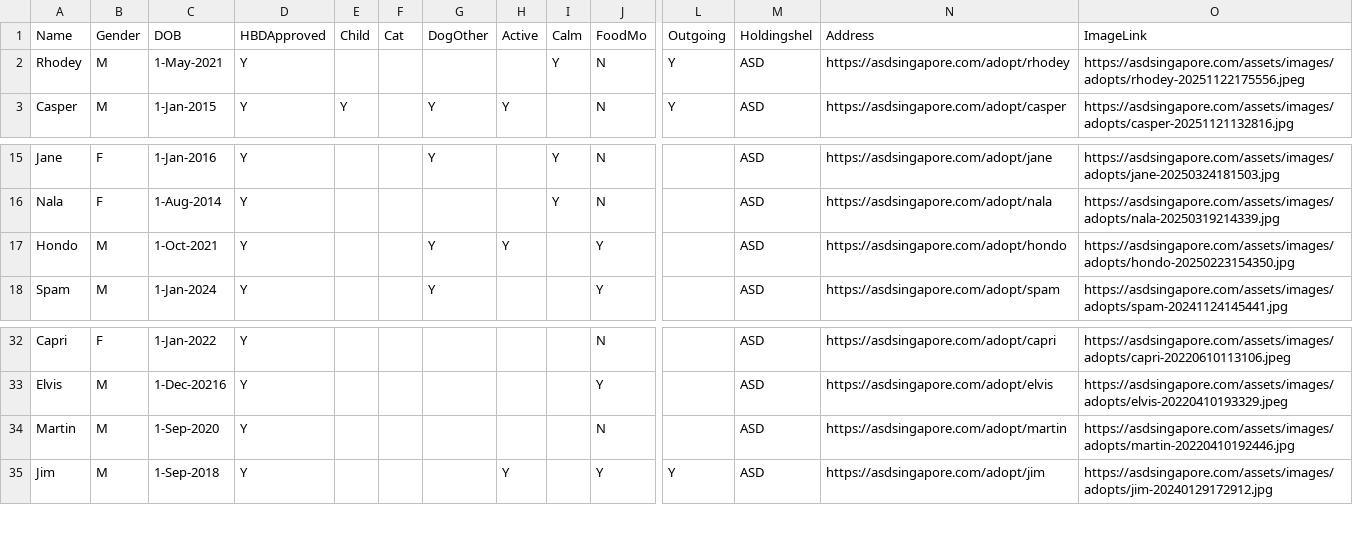
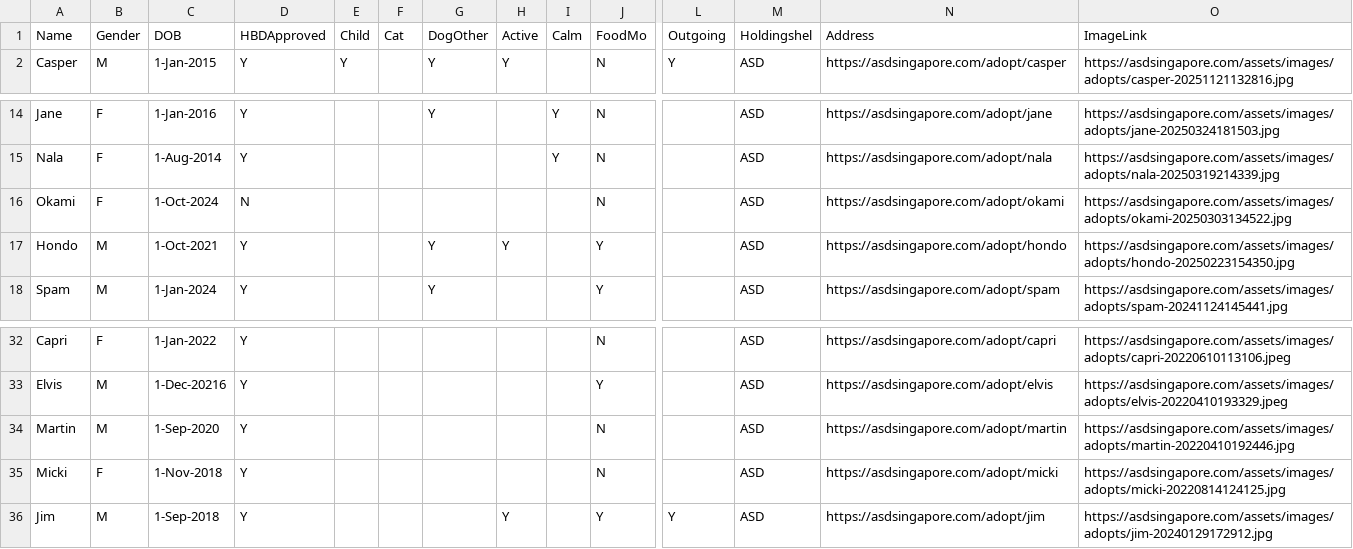
Before and after one commit to Charmainetannlb/Pawright, a CSV file: Data/Doggos17052024 - Sheet1.csv, drawn as a sheet; only a part is shown, gaps mark what is left out; removed rows and columns are numbered as before the commit, all else as after; rows hold the shown columns only; the diff names each change by its address in the sheet, - before the commit and + after, or states it on an @@ line.

Commit message:
Revert "23Novupdate"
This reverts commit b480b5891e37df25dfd38e1616b32461316ffba2.

```diff
--- a/Data/Doggos17052024 - Sheet1.csv
+++ b/Data/Doggos17052024 - Sheet1.csv
-row 2: Rhodey | M | 1-May-2021 | Y |  |  |  |  | Y | N | Y | ASD | https://asdsingapore.com/adopt/rhodey | https://asdsingapore.com/assets/images/adopts/rhodey-20251122175556.jpeg
+row 16: Okami | F | 1-Oct-2024 | N |  |  |  |  |  | N |  | ASD | https://asdsingapore.com/adopt/okami | https://asdsingapore.com/assets/images/adopts/okami-20250303134522.jpg
+row 35: Micki | F | 1-Nov-2018 | Y |  |  |  |  |  | N |  | ASD | https://asdsingapore.com/adopt/micki | https://asdsingapore.com/assets/images/adopts/micki-20220814124125.jpg
```
